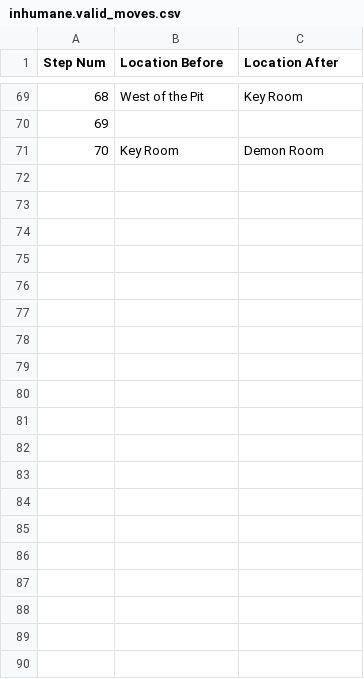
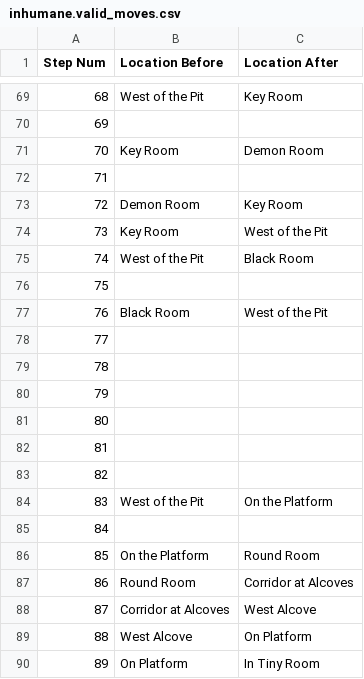
Before and after one commit to Oaklight/mango, a CSV file: data-intermediate/inhumane/inhumane.valid_moves.csv, drawn as a sheet; only a part is shown, gaps mark what is left out; the diff covers the shown part only; the diff names each change by its address in the sheet, - before the commit and + after, or states it on an @@ line.

```diff
--- a/data-intermediate/inhumane/inhumane.valid_moves.csv
+++ b/data-intermediate/inhumane/inhumane.valid_moves.csv
+row 72: 71
+row 73: 72 | Demon Room | Key Room
+row 74: 73 | Key Room | West of the Pit
+row 75: 74 | West of the Pit | Black Room
+row 76: 75
+row 77: 76 | Black Room | West of the Pit
+row 78: 77
+row 79: 78
+row 80: 79
+row 81: 80
+row 82: 81
+row 83: 82
+row 84: 83 | West of the Pit | On the Platform
+row 85: 84
+row 86: 85 | On the Platform | Round Room
+row 87: 86 | Round Room | Corridor at Alcoves
+row 88: 87 | Corridor at Alcoves | West Alcove
+row 89: 88 | West Alcove | On Platform
+row 90: 89 | On Platform | In Tiny Room
```
Also changed, not shown: 33 added rows elsewhere in this file, data-intermediate/enchanter/enchanter.valid_moves.csv, data-intermediate/enter/enter.valid_moves.csv, 31 other files.
